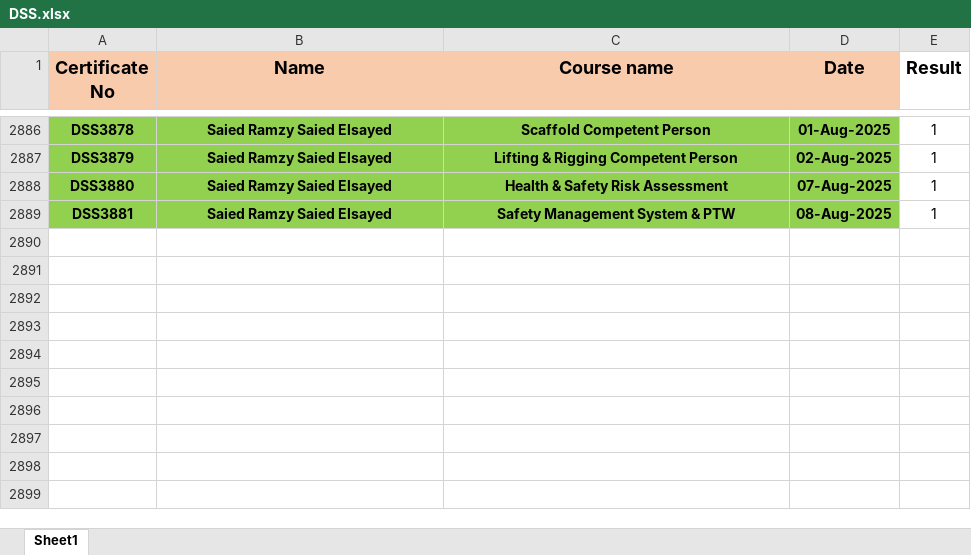
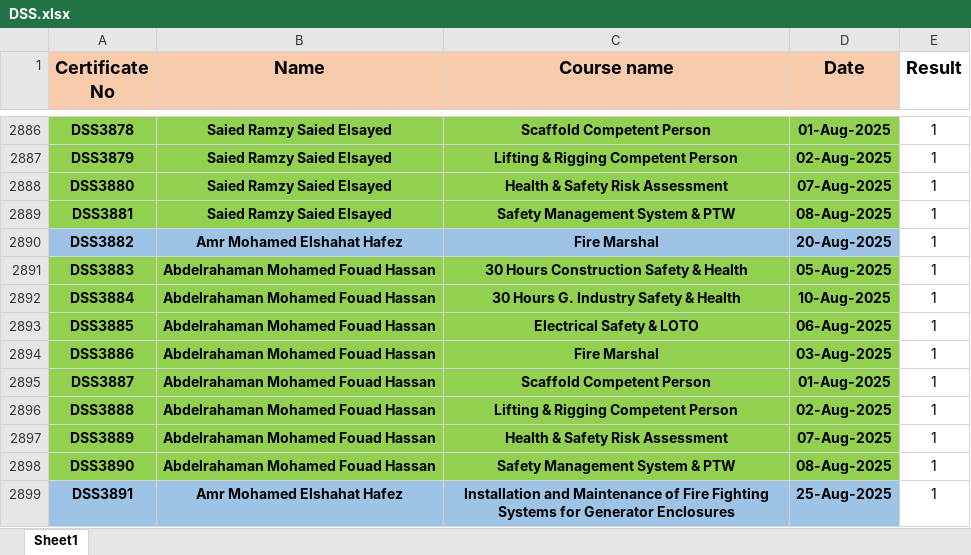
Before and after one commit to ahmedbendarey111/DSS_2025, an Excel workbook: DSS.xlsx, sheet Sheet1, drawn as a sheet; only a part is shown, gaps mark what is left out; values as stored, in another font and other column widths than the file's, no borders; the diff names each change by its address in the sheet, - before the commit and + after, or states it on an @@ line.

Commit message:
Add files via upload

```diff
--- a/DSS.xlsx (sheet Sheet1)
+++ b/DSS.xlsx (sheet Sheet1)
+row 2890: DSS3882 | Amr Mohamed Elshahat Hafez | Fire Marshal | 20-Aug-2025 | 1
+row 2891: DSS3883 | Abdelrahaman Mohamed Fouad Hassan | 30 Hours Construction Safety & Health | 05-Aug-2025 | 1
+row 2892: DSS3884 | Abdelrahaman Mohamed Fouad Hassan | 30 Hours G. Industry Safety & Health | 10-Aug-2025 | 1
+row 2893: DSS3885 | Abdelrahaman Mohamed Fouad Hassan | Electrical Safety & LOTO | 06-Aug-2025 | 1
+row 2894: DSS3886 | Abdelrahaman Mohamed Fouad Hassan | Fire Marshal | 03-Aug-2025 | 1
+row 2895: DSS3887 | Abdelrahaman Mohamed Fouad Hassan | Scaffold Competent Person | 01-Aug-2025 | 1
+row 2896: DSS3888 | Abdelrahaman Mohamed Fouad Hassan | Lifting & Rigging Competent Person | 02-Aug-2025 | 1
+row 2897: DSS3889 | Abdelrahaman Mohamed Fouad Hassan | Health & Safety Risk Assessment | 07-Aug-2025 | 1
+row 2898: DSS3890 | Abdelrahaman Mohamed Fouad Hassan | Safety Management System & PTW | 08-Aug-2025 | 1
+row 2899: DSS3891 | Amr Mohamed Elshahat Hafez | Installation and Maintenance of Fire Fighting Systems for Generator Enclosures | 25-Aug-2025 | 1
```
